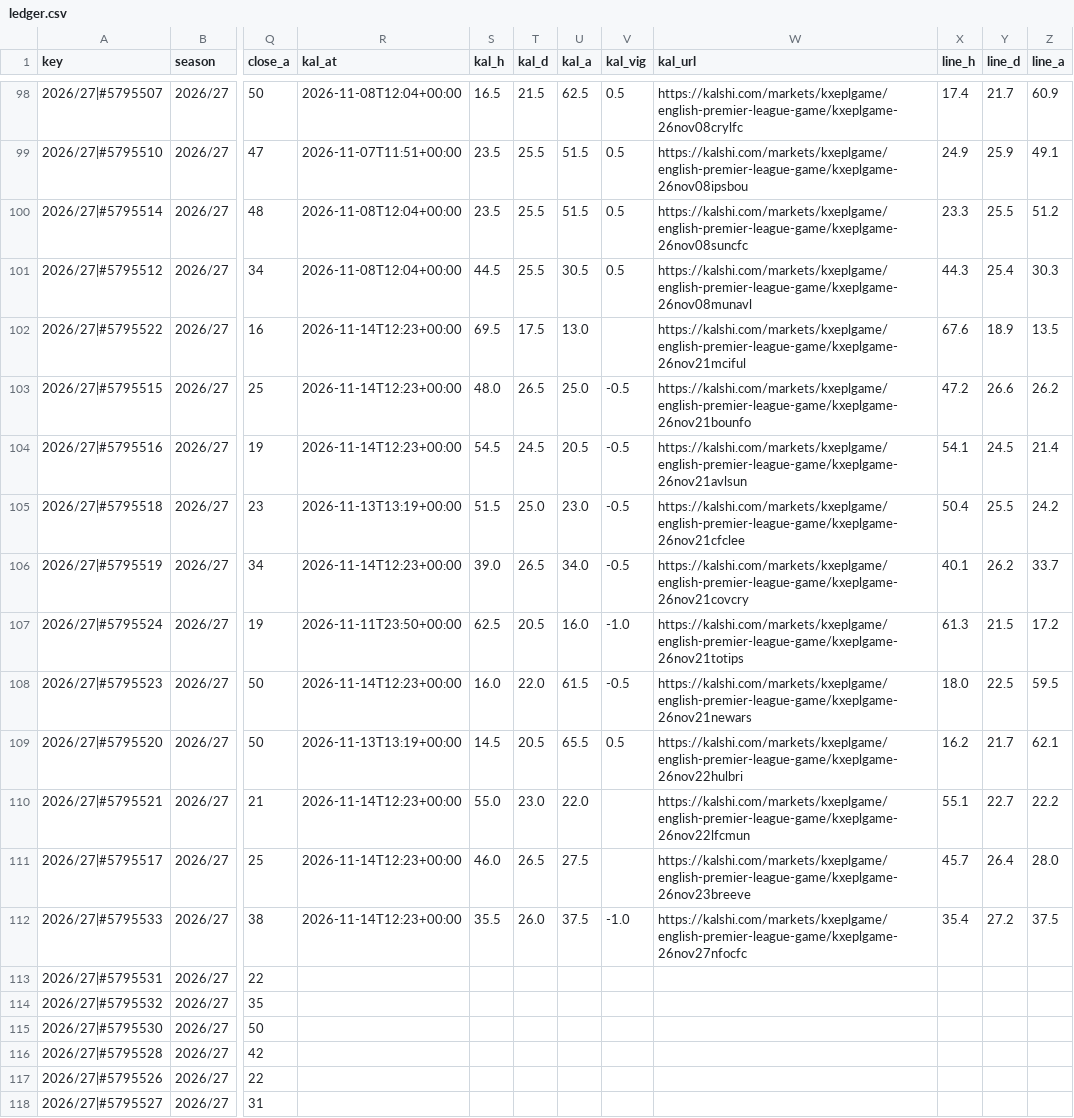
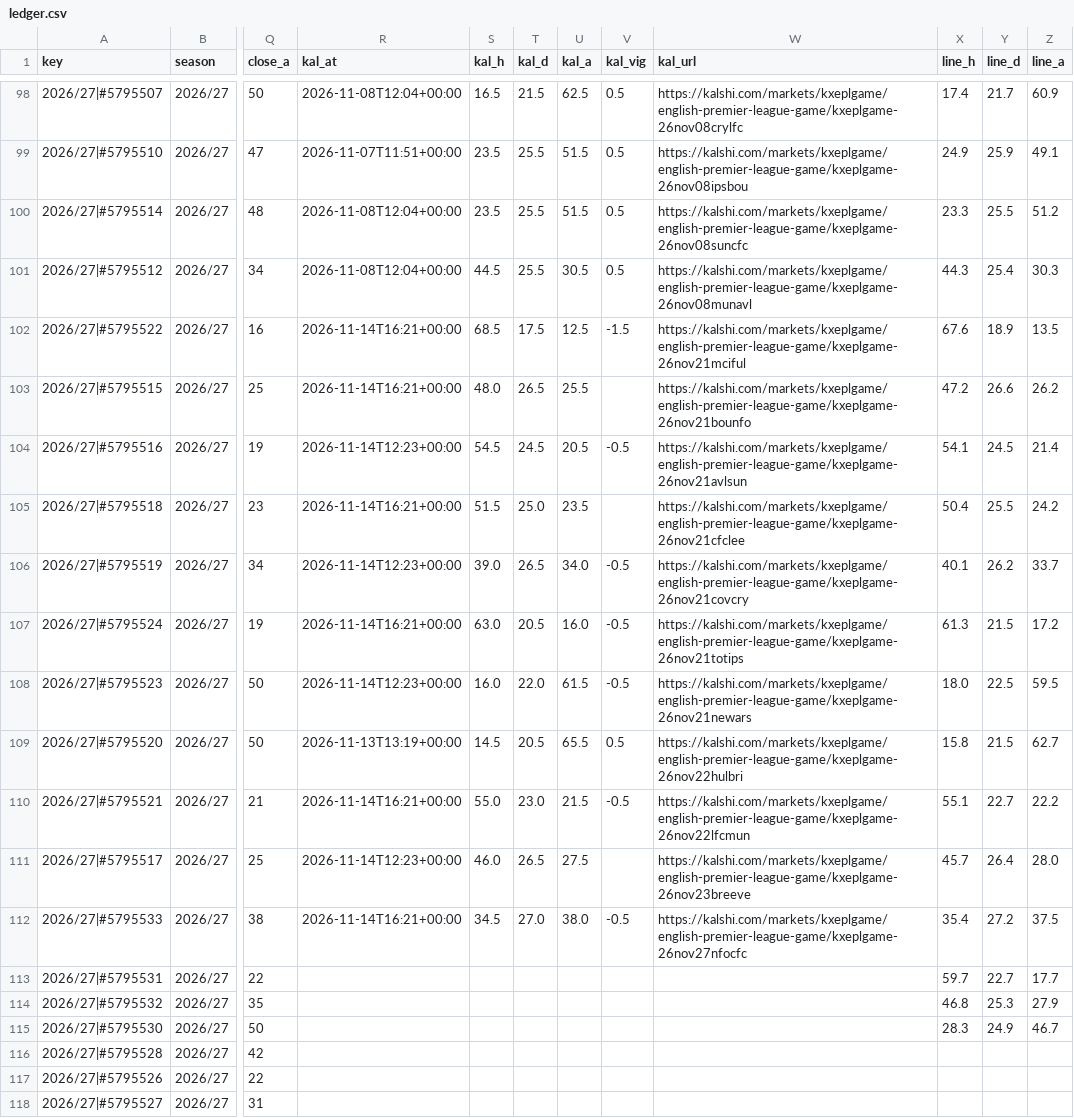
Before and after one commit to iceyfuture/prem_predictor_updated, a CSV file: dashboard/ledger.csv, drawn as a sheet; only a part is shown, gaps mark what is left out; the diff names each change by its address in the sheet, - before the commit and + after, or states it on an @@ line.

```diff
--- a/dashboard/ledger.csv
+++ b/dashboard/ledger.csv
-R102:R103 (kal_at): 2026-11-14T12:23+00:00
+R102:R103 (kal_at): 2026-11-14T16:21+00:00
-S102 (kal_h): 69.5
+S102 (kal_h): 68.5
-U102 (kal_a): 13.0
+U102 (kal_a): 12.5
-V102 (kal_vig): (empty)
+V102 (kal_vig): -1.5
-U103 (kal_a): 25.0
+U103 (kal_a): 25.5
-V103 (kal_vig): -0.5
+V103 (kal_vig): (empty)
-R105 (kal_at): 2026-11-13T13:19+00:00
+R105 (kal_at): 2026-11-14T16:21+00:00
-U105 (kal_a): 23.0
+U105 (kal_a): 23.5
-V105 (kal_vig): -0.5
+V105 (kal_vig): (empty)
-R107 (kal_at): 2026-11-11T23:50+00:00
+R107 (kal_at): 2026-11-14T16:21+00:00
-S107 (kal_h): 62.5
+S107 (kal_h): 63.0
-V107 (kal_vig): -1.0
+V107 (kal_vig): -0.5
-X109 (line_h): 16.2
+X109 (line_h): 15.8
-Y109 (line_d): 21.7
+Y109 (line_d): 21.5
-Z109 (line_a): 62.1
+Z109 (line_a): 62.7
-R110 (kal_at): 2026-11-14T12:23+00:00
+R110 (kal_at): 2026-11-14T16:21+00:00
-U110 (kal_a): 22.0
+U110 (kal_a): 21.5
-V110 (kal_vig): (empty)
+V110 (kal_vig): -0.5
-R112 (kal_at): 2026-11-14T12:23+00:00
+R112 (kal_at): 2026-11-14T16:21+00:00
-S112 (kal_h): 35.5
+S112 (kal_h): 34.5
-T112 (kal_d): 26.0
+T112 (kal_d): 27.0
-U112 (kal_a): 37.5
+U112 (kal_a): 38.0
-V112 (kal_vig): -1.0
+V112 (kal_vig): -0.5
-X113 (line_h): (empty)
+X113 (line_h): 59.7
-Y113 (line_d): (empty)
+Y113 (line_d): 22.7
-Z113 (line_a): (empty)
+Z113 (line_a): 17.7
-X114 (line_h): (empty)
+X114 (line_h): 46.8
-Y114 (line_d): (empty)
+Y114 (line_d): 25.3
-Z114 (line_a): (empty)
+Z114 (line_a): 27.9
-X115 (line_h): (empty)
+X115 (line_h): 28.3
-Y115 (line_d): (empty)
+Y115 (line_d): 24.9
-Z115 (line_a): (empty)
+Z115 (line_a): 46.7
```
Also changed, not shown: dashboard/props_ledger.csv, outputs/fpl_form_ratings.csv, 8 other files.
